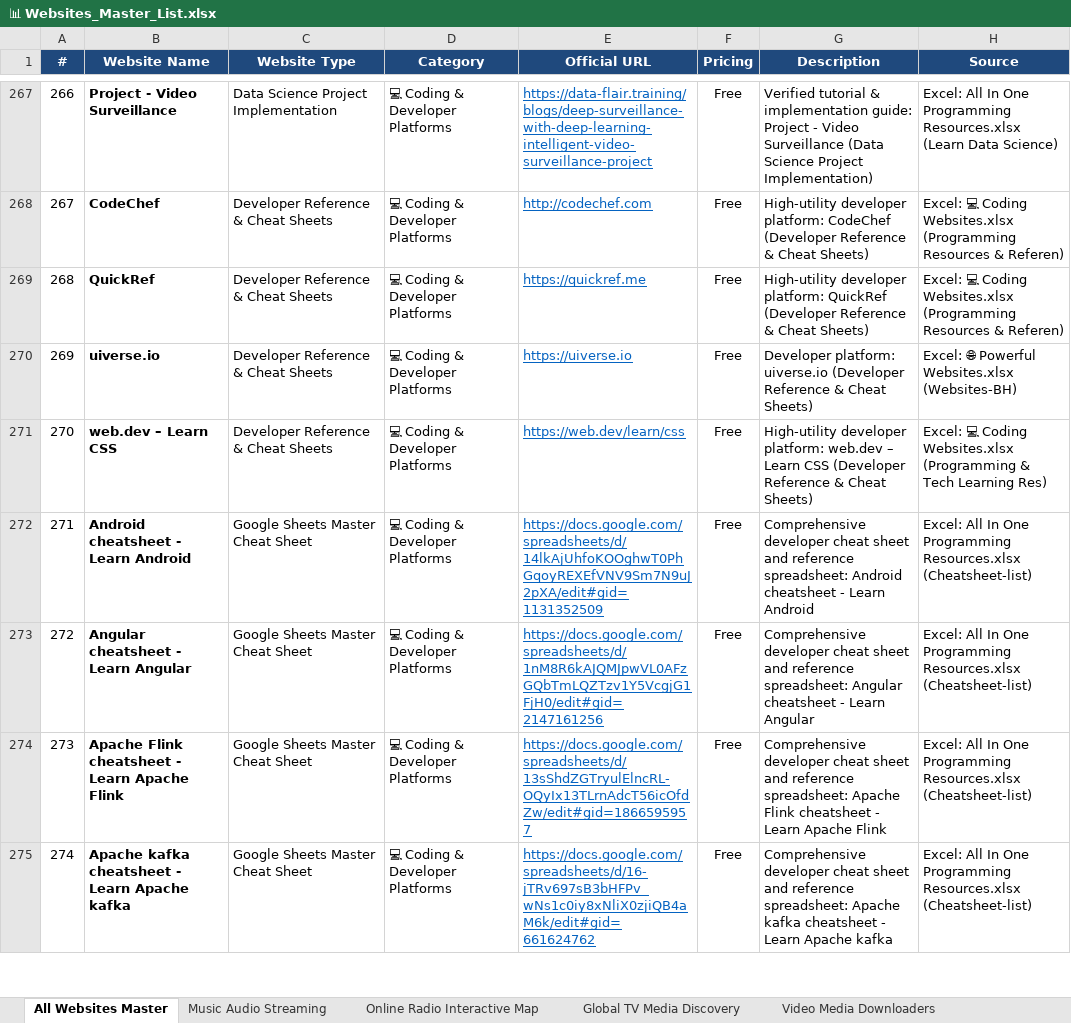
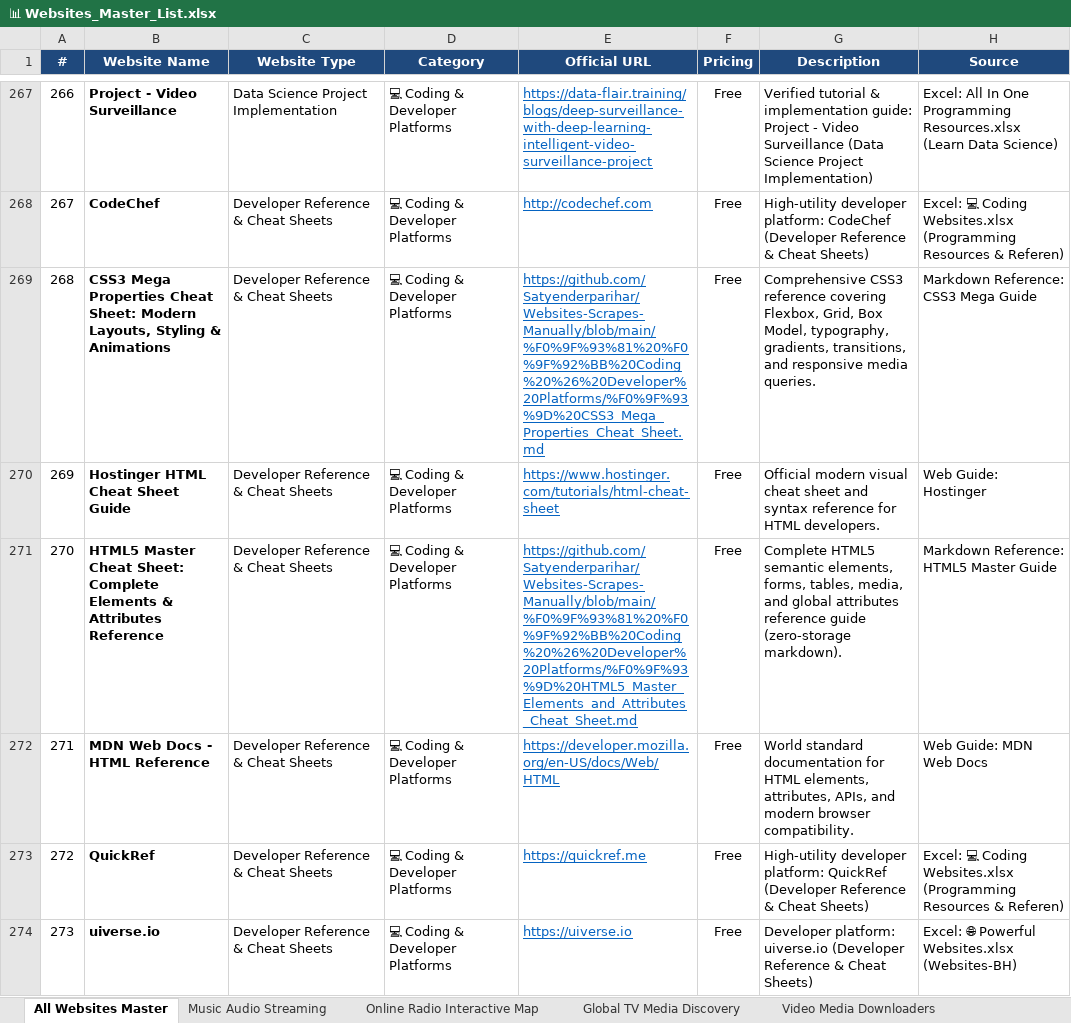
Before and after one commit to Satyenderparihar/Websites-Scrapes-Manually, an Excel workbook: 📊 Websites_Master_List.xlsx, sheet All Websites Master, drawn as a sheet; only a part is shown, gaps mark what is left out; the shorter side is filled out with more unchanged rows; values as stored, in another font and other column widths than the file's, no borders; addresses are those after the commit; the diff covers the shown part only; the diff names each change by its address in the sheet, - before the commit and + after, or states it on an @@ line.

Commit message:
feat: add All In One Programming Resources (total 1258 curated websites across 12 categories)

```diff
--- a/📊 Websites_Master_List.xlsx (sheet All Websites Master)
+++ b/📊 Websites_Master_List.xlsx (sheet All Websites Master)
+row 269: 268 | CSS3 Mega Properties Cheat Sheet: Modern Layouts, Styling & Animations | Developer Reference & Cheat Sheets | 💻 Coding & Developer Platforms | https://github.com/Satyenderparihar/Websites-Scrapes-Manually/blob/main/%F0%9F%93%81%20%F0%9F%92%BB%20Coding%20%26%20Developer%20Platforms/%F0%9F%93%9D%20CSS3_Mega_Properties_Cheat_Sheet.md | Free | Comprehensive CSS3 reference covering Flexbox, Grid, Box Model, typography, gradients, transitions, and responsive media queries. | Markdown Reference: CSS3 Mega Guide
+row 270: 269 | Hostinger HTML Cheat Sheet Guide | Developer Reference & Cheat Sheets | 💻 Coding & Developer Platforms | https://www.hostinger.com/tutorials/html-cheat-sheet | Free | Official modern visual cheat sheet and syntax reference for HTML developers. | Web Guide: Hostinger
+row 271: 270 | HTML5 Master Cheat Sheet: Complete Elements & Attributes Reference | Developer Reference & Cheat Sheets | 💻 Coding & Developer Platforms | https://github.com/Satyenderparihar/Websites-Scrapes-Manually/blob/main/%F0%9F%93%81%20%F0%9F%92%BB%20Coding%20%26%20Developer%20Platforms/%F0%9F%93%9D%20HTML5_Master_Elements_and_Attributes_Cheat_Sheet.md | Free | Complete HTML5 semantic elements, forms, tables, media, and global attributes reference guide (zero-storage markdown). | Markdown Reference: HTML5 Master Guide
+row 272: 271 | MDN Web Docs - HTML Reference | Developer Reference & Cheat Sheets | 💻 Coding & Developer Platforms | https://developer.mozilla.org/en-US/docs/Web/HTML | Free | World standard documentation for HTML elements, attributes, APIs, and modern browser compatibility. | Web Guide: MDN Web Docs
@@ column A (#) renumbered from row 273 down @@
```
Also changed, not shown: 2 added rows elsewhere in this sheet, sheet Coding Developer Platforms, 13 other files.
